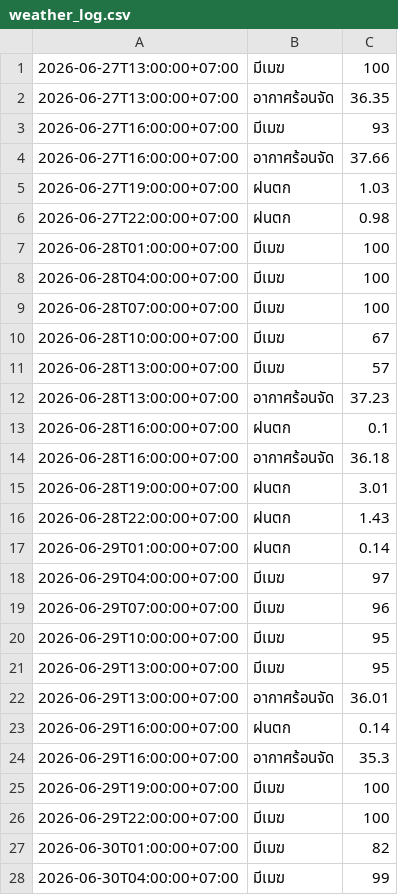
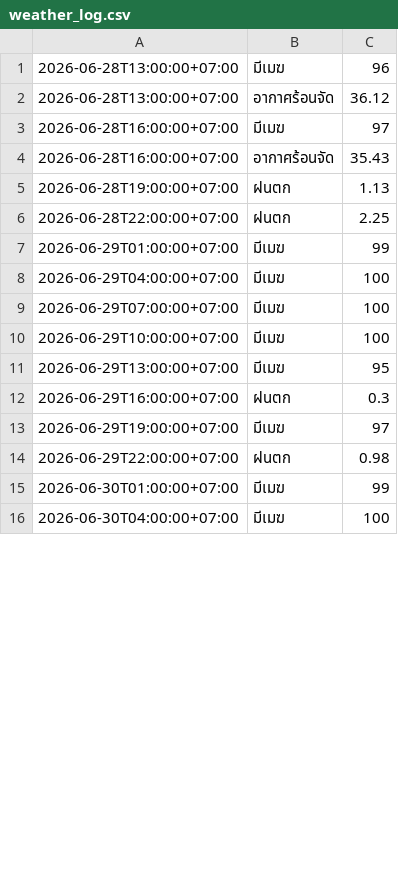
Before and after one commit to wata011/my-water-monitor, a CSV file: weather_log.csv, drawn as a sheet; only a part is shown; the diff covers the shown part only.

```diff
--- a/weather_log.csv
+++ b/weather_log.csv
@@ -1,28 +1,16 @@
-2026-06-27T13:00:00+07:00,มีเมฆ,100
-2026-06-27T13:00:00+07:00,อากาศร้อนจัด,36.35
-2026-06-27T16:00:00+07:00,มีเมฆ,93
-2026-06-27T16:00:00+07:00,อากาศร้อนจัด,37.66
-2026-06-27T19:00:00+07:00,ฝนตก,1.03
-2026-06-27T22:00:00+07:00,ฝนตก,0.98
-2026-06-28T01:00:00+07:00,มีเมฆ,100
-2026-06-28T04:00:00+07:00,มีเมฆ,100
-2026-06-28T07:00:00+07:00,มีเมฆ,100
-2026-06-28T10:00:00+07:00,มีเมฆ,67
-2026-06-28T13:00:00+07:00,มีเมฆ,57
-2026-06-28T13:00:00+07:00,อากาศร้อนจัด,37.23
-2026-06-28T16:00:00+07:00,ฝนตก,0.1
-2026-06-28T16:00:00+07:00,อากาศร้อนจัด,36.18
-2026-06-28T19:00:00+07:00,ฝนตก,3.01
-2026-06-28T22:00:00+07:00,ฝนตก,1.43
-2026-06-29T01:00:00+07:00,ฝนตก,0.14
-2026-06-29T04:00:00+07:00,มีเมฆ,97
-2026-06-29T07:00:00+07:00,มีเมฆ,96
-2026-06-29T10:00:00+07:00,มีเมฆ,95
+2026-06-28T13:00:00+07:00,มีเมฆ,96
+2026-06-28T13:00:00+07:00,อากาศร้อนจัด,36.12
+2026-06-28T16:00:00+07:00,มีเมฆ,97
+2026-06-28T16:00:00+07:00,อากาศร้อนจัด,35.43
+2026-06-28T19:00:00+07:00,ฝนตก,1.13
+2026-06-28T22:00:00+07:00,ฝนตก,2.25
+2026-06-29T01:00:00+07:00,มีเมฆ,99
+2026-06-29T04:00:00+07:00,มีเมฆ,100
+2026-06-29T07:00:00+07:00,มีเมฆ,100
+2026-06-29T10:00:00+07:00,มีเมฆ,100
 2026-06-29T13:00:00+07:00,มีเมฆ,95
-2026-06-29T13:00:00+07:00,อากาศร้อนจัด,36.01
-2026-06-29T16:00:00+07:00,ฝนตก,0.14
-2026-06-29T16:00:00+07:00,อากาศร้อนจัด,35.3
-2026-06-29T19:00:00+07:00,มีเมฆ,100
-2026-06-29T22:00:00+07:00,มีเมฆ,100
-2026-06-30T01:00:00+07:00,มีเมฆ,82
-2026-06-30T04:00:00+07:00,มีเมฆ,99
+2026-06-29T16:00:00+07:00,ฝนตก,0.3
+2026-06-29T19:00:00+07:00,มีเมฆ,97
+2026-06-29T22:00:00+07:00,ฝนตก,0.98
+2026-06-30T01:00:00+07:00,มีเมฆ,99
+2026-06-30T04:00:00+07:00,มีเมฆ,100
```
Also changed, not shown: 8 added rows, 3 removed rows and 17 edited cells elsewhere in this file.
